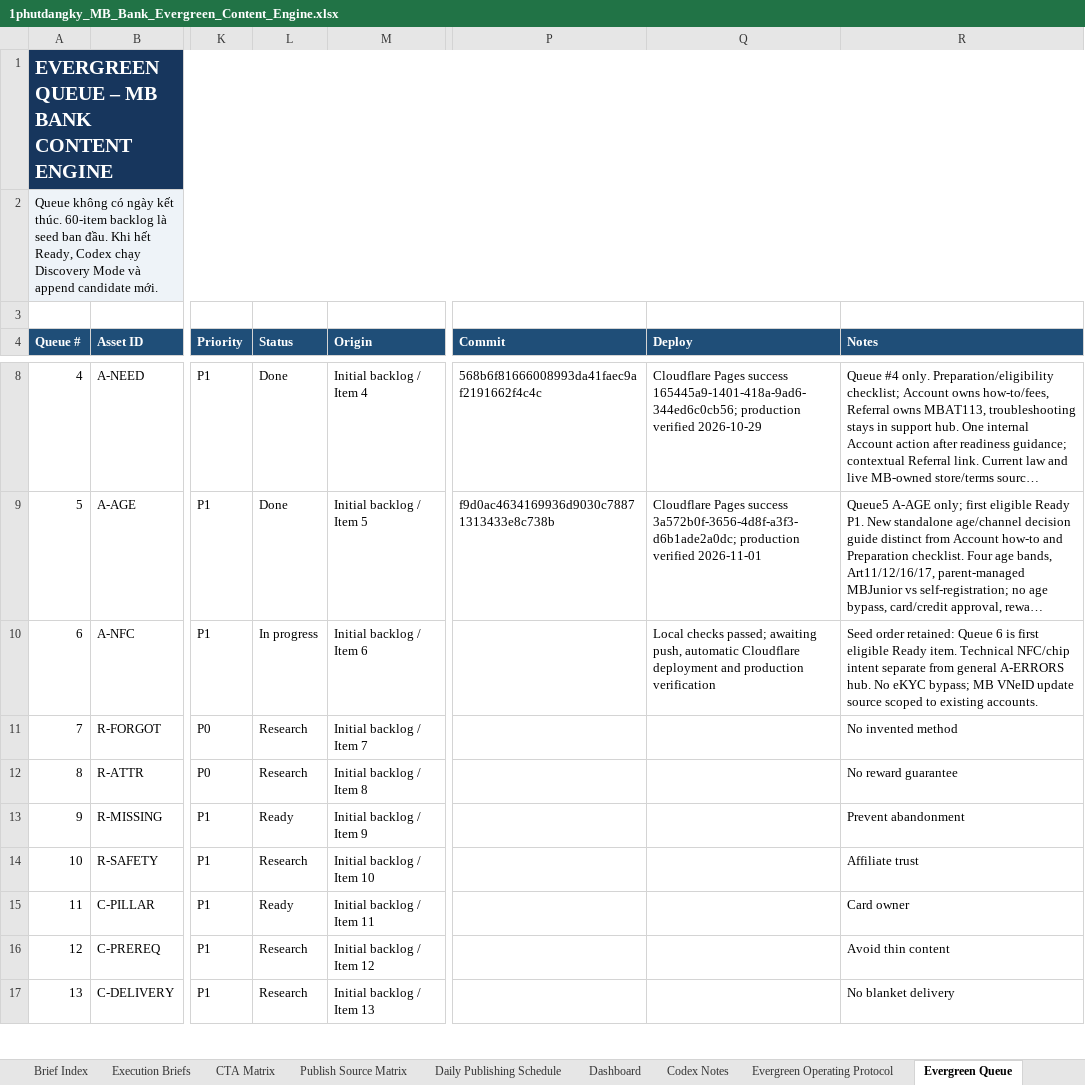
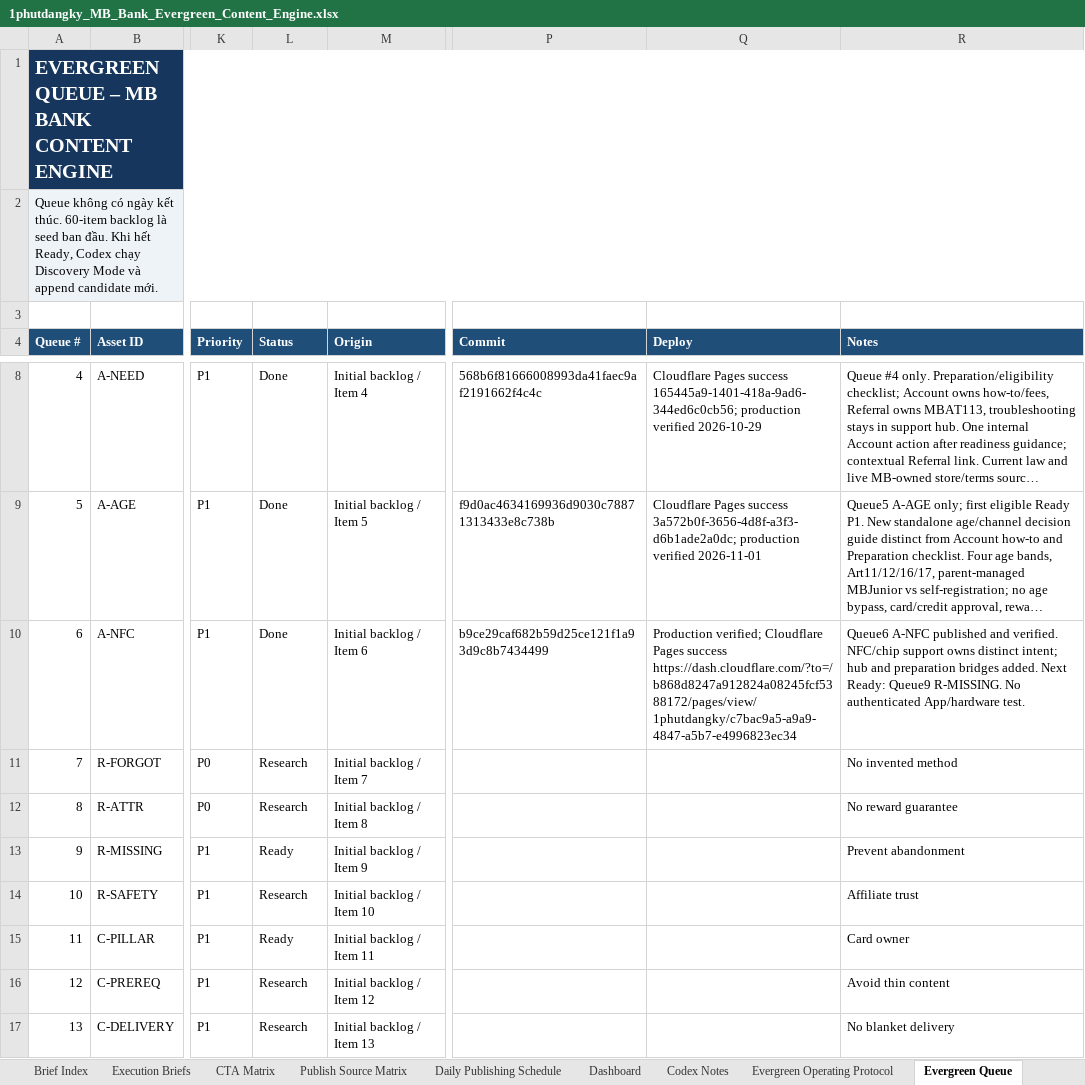
Before and after one commit to vothanhphatsocial/1phutdangky, an Excel workbook: docs/content/1phutdangky_MB_Bank_Evergreen_Content_Engine.xlsx, sheet Evergreen Queue, drawn as a sheet; only a part is shown, gaps mark what is left out; long unchanged cells end in …; values as stored, in another font and other column widths than the file's, no borders; conditional formats and table styles not drawn; the diff names each change by its address in the sheet, - before the commit and + after, or states it on an @@ line.

```diff
--- a/docs/content/1phutdangky_MB_Bank_Evergreen_Content_Engine.xlsx (sheet Evergreen Queue)
+++ b/docs/content/1phutdangky_MB_Bank_Evergreen_Content_Engine.xlsx (sheet Evergreen Queue)
-L10 (Status): In progress
+L10 (Status): Done
-P10 (Commit): (empty)
+P10 (Commit): b9ce29caf682b59d25ce121f1a93d9c8b7434499
-Q10 (Deploy): Local checks passed; awaiting push, automatic Cloudflare deployment and production verification
+Q10 (Deploy): Production verified; Cloudflare Pages success https://dash.cloudflare.com/?to=/b868d8247a912824a08245fcf5388172/pages/view/1phutdangky/c7bac9a5-a9a9-4847-a5b7-e4996823ec34
-R10 (Notes): Seed order retained: Queue 6 is first eligible Ready item. Technical NFC/chip intent separate from general A-ERRORS hub. No eKYC bypass; MB VNeID update source scoped to existing accounts.
+R10 (Notes): Queue6 A-NFC published and verified. NFC/chip support owns distinct intent; hub and preparation bridges added. Next Ready: Queue9 R-MISSING. No authenticated App/hardware test.
```
Also changed, not shown: sheet Run Log, sheet Execution Briefs.
